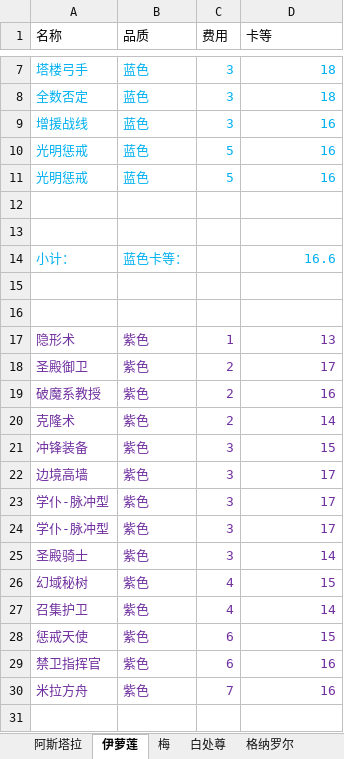
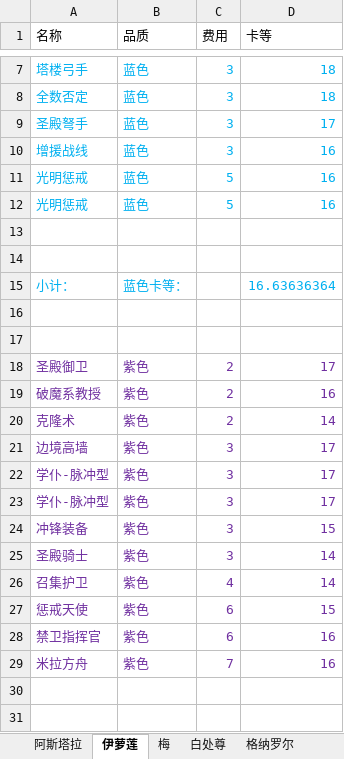
Before and after one commit to XTsuola/keyuanWeb, an Excel workbook: src/utils/sxsyzlzq/zzz_cardList.xlsx, sheet 伊萝莲, drawn as a sheet; only a part is shown, gaps mark what is left out; the shorter side is filled out with more unchanged rows; values as stored, in another font and other column widths than the file's, no borders; removed rows and columns are numbered as before the commit, all else as after; the diff covers the shown part only; the diff names each change by its address in the sheet, - before the commit and + after, or states it on an @@ line.

```diff
--- a/src/utils/sxsyzlzq/zzz_cardList.xlsx (sheet 伊萝莲)
+++ b/src/utils/sxsyzlzq/zzz_cardList.xlsx (sheet 伊萝莲)
+row 9: 圣殿弩手 | 蓝色 | 3 | 17
-D15 (卡等): 16.6
+D15 (卡等): 16.63636364
-row 17: 隐形术 | 紫色 | 1 | 13
@@ row 21 moved to row 24: 冲锋装备 @@
-row 26: 幻域秘树 | 紫色 | 4 | 15
```
Also changed, not shown: 1 added row and 5 edited cells elsewhere in this sheet, sheet 梅, sheet 白处尊, sheet 帝国, sheet 阿斯塔拉, sheet 隐秘, sheet 禅意, formulas that keep their value, 15 other files.
